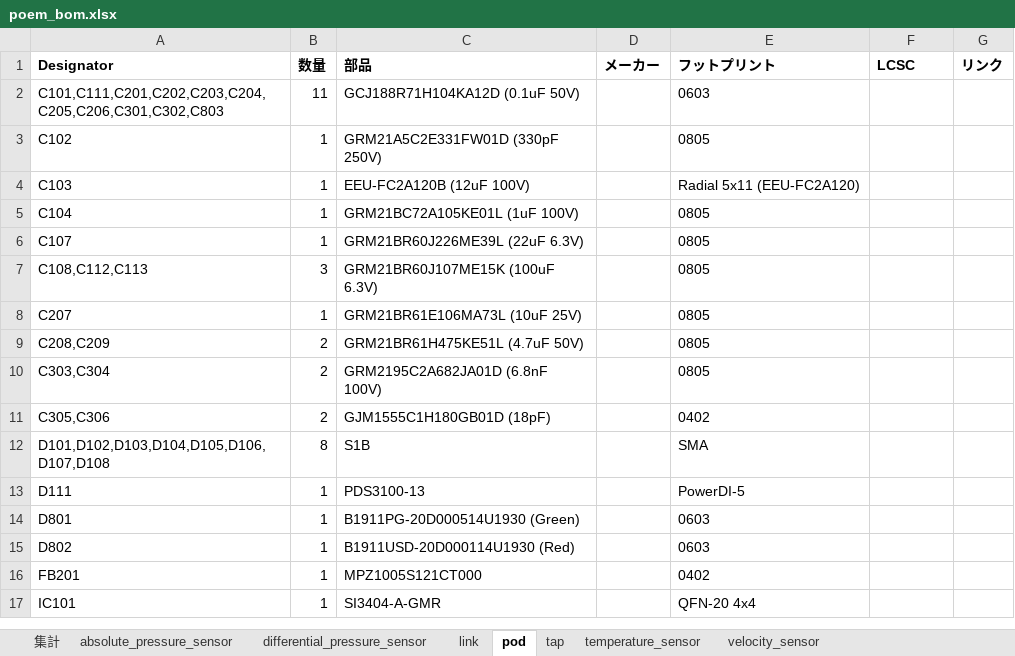
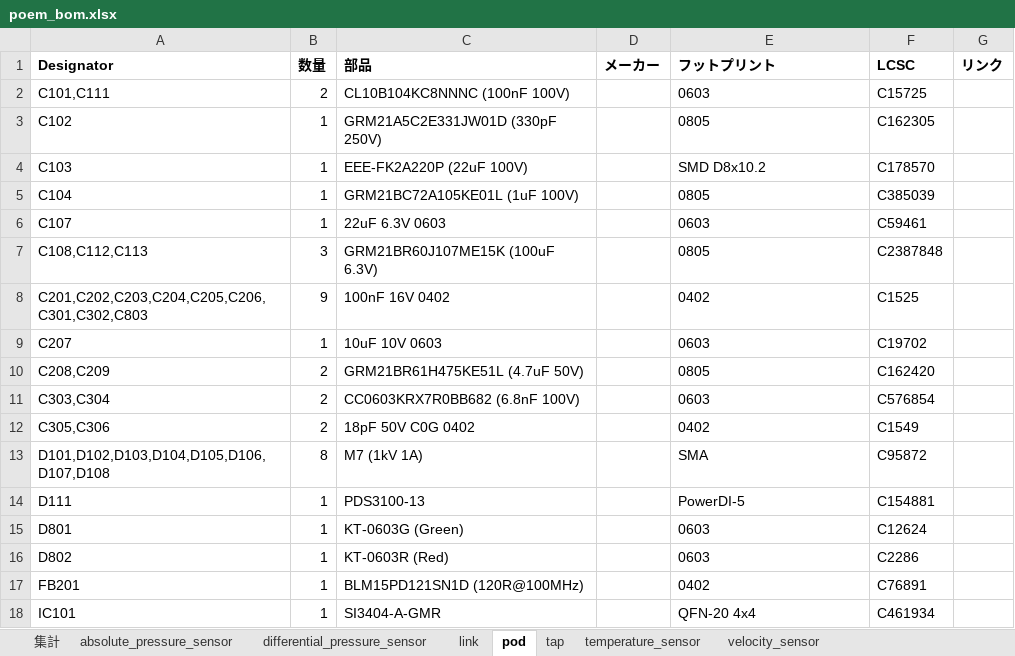
Before and after one commit to et0614/poem, an Excel workbook: hardware/poem_bom.xlsx, sheet pod, drawn as a sheet; only a part is shown; values as stored, in another font and other column widths than the file's, no borders; removed rows and columns are numbered as before the commit, all else as after; the diff covers the shown part only; the diff names each change by its address in the sheet, - before the commit and + after, or states it on an @@ line.

```diff
--- a/hardware/poem_bom.xlsx (sheet pod)
+++ b/hardware/poem_bom.xlsx (sheet pod)
-row 2: C101,C111,C201,C202,C203,C204,C205,C206,C301,C302,C803 | 11 | GCJ188R71H104KA12D (0.1uF 50V) |  | 0603
+row 2: C101,C111 | 2 | CL10B104KC8NNNC (100nF 100V) |  | 0603 | C15725
-C3 (部品): GRM21A5C2E331FW01D (330pF 250V)
+C3 (部品): GRM21A5C2E331JW01D (330pF 250V)
-F3 (LCSC): (empty)
+F3 (LCSC): C162305
-C4 (部品): EEU-FC2A120B (12uF 100V)
+C4 (部品): EEE-FK2A220P (22uF 100V)
-E4 (フットプリント): Radial 5x11 (EEU-FC2A120)
+E4 (フットプリント): SMD D8x10.2
-F4 (LCSC): (empty)
+F4 (LCSC): C178570
-F5 (LCSC): (empty)
+F5 (LCSC): C385039
-C6 (部品): GRM21BR60J226ME39L (22uF 6.3V)
+C6 (部品): 22uF 6.3V 0603
-E6 (フットプリント): 0805
+E6 (フットプリント): 0603
-F6 (LCSC): (empty)
+F6 (LCSC): C59461
-F7 (LCSC): (empty)
+F7 (LCSC): C2387848
+row 8: C201,C202,C203,C204,C205,C206,C301,C302,C803 | 9 | 100nF 16V 0402 |  | 0402 | C1525
-C9 (部品): GRM21BR61E106MA73L (10uF 25V)
+C9 (部品): 10uF 10V 0603
-E9 (フットプリント): 0805
+E9 (フットプリント): 0603
-F9 (LCSC): (empty)
+F9 (LCSC): C19702
-F10 (LCSC): (empty)
+F10 (LCSC): C162420
-C11 (部品): GRM2195C2A682JA01D (6.8nF 100V)
+C11 (部品): CC0603KRX7R0BB682 (6.8nF 100V)
-E11 (フットプリント): 0805
+E11 (フットプリント): 0603
-F11 (LCSC): (empty)
+F11 (LCSC): C576854
-C12 (部品): GJM1555C1H180GB01D (18pF)
+C12 (部品): 18pF 50V C0G 0402
-F12 (LCSC): (empty)
+F12 (LCSC): C1549
-C13 (部品): S1B
+C13 (部品): M7 (1kV 1A)
-F13 (LCSC): (empty)
+F13 (LCSC): C95872
-F14 (LCSC): (empty)
+F14 (LCSC): C154881
-C15 (部品): B1911PG-20D000514U1930 (Green)
+C15 (部品): KT-0603G (Green)
-F15 (LCSC): (empty)
+F15 (LCSC): C12624
-C16 (部品): B1911USD-20D000114U1930 (Red)
+C16 (部品): KT-0603R (Red)
-F16 (LCSC): (empty)
+F16 (LCSC): C2286
-C17 (部品): MPZ1005S121CT000
+C17 (部品): BLM15PD121SN1D (120R@100MHz)
-F17 (LCSC): (empty)
+F17 (LCSC): C76891
-F18 (LCSC): (empty)
+F18 (LCSC): C461934
```
Also changed, not shown: 66 edited cells elsewhere in this sheet, sheet 集計, sheet velocity_sensor, sheet absolute_pressure_sensor, sheet differential_pressure_sensor, sheet temperature_sensor, 13 other files.
